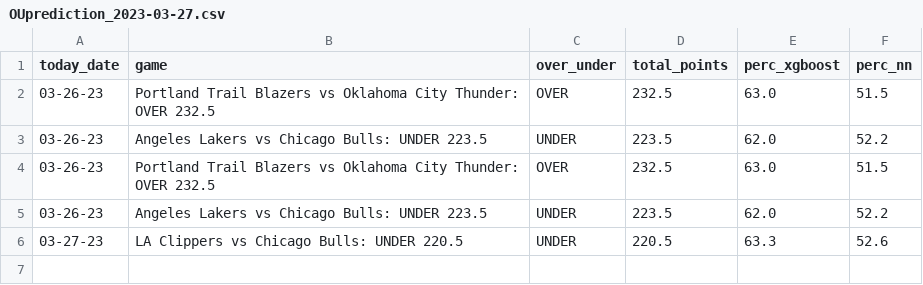
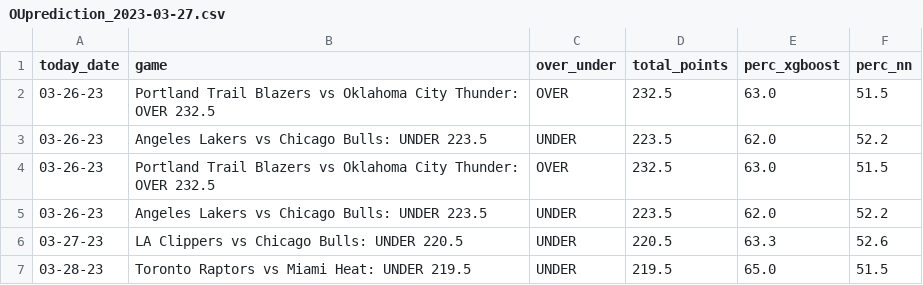
Before and after one commit to globalm4cro/NBAML-betting, a CSV file: OUprediction_2023-03-27.csv, drawn as a sheet.

Commit message:
Update OUprediction_2023-03-27.csv

```diff
--- a/OUprediction_2023-03-27.csv
+++ b/OUprediction_2023-03-27.csv
@@ -6 +6,2 @@ today_date,game,over_under,total_points,perc_xgboost,perc_nn
 03-27-23,LA Clippers vs Chicago Bulls: UNDER 220.5,UNDER,220.5,63.3,52.6
+03-28-23,Toronto Raptors vs Miami Heat: UNDER 219.5,UNDER,219.5,65.0,51.5
```
